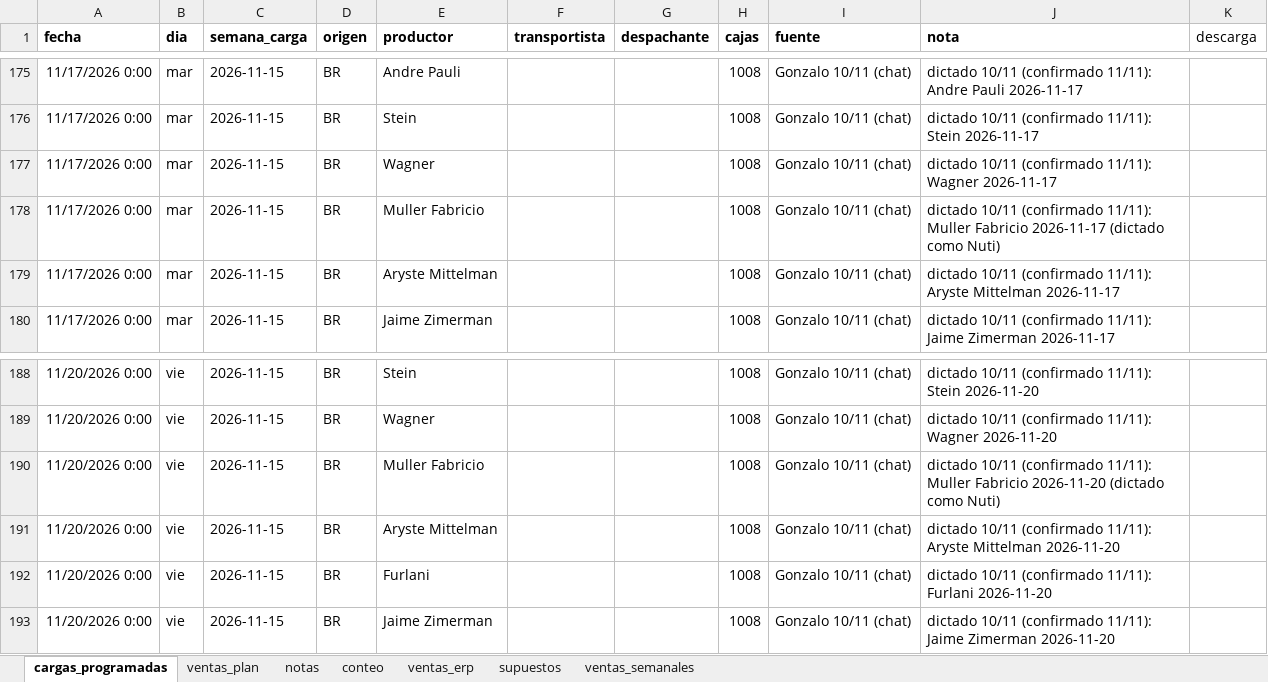
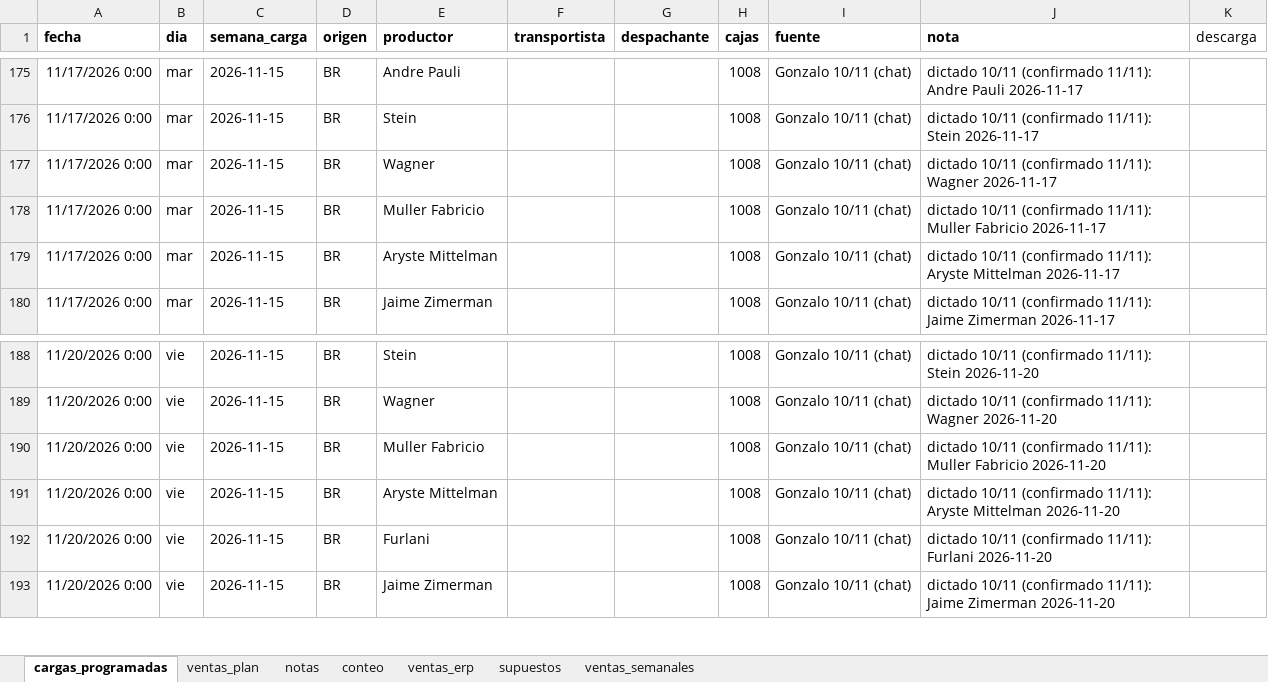
Before and after one commit to ingenieria-pepe/gonza_pepe, an Excel workbook: plan_compras/plan_compras.xlsx, sheet cargas_programadas, drawn as a sheet; only a part is shown, gaps mark what is left out; values as stored, in another font and other column widths than the file's, no borders; the diff names each change by its address in the sheet, - before the commit and + after, or states it on an @@ line.

```diff
--- a/plan_compras/plan_compras.xlsx (sheet cargas_programadas)
+++ b/plan_compras/plan_compras.xlsx (sheet cargas_programadas)
-J178 (nota): …Fabricio 2026-11-17 (dictado como Nuti)
+J178 (nota): …Fabricio 2026-11-17
-J190 (nota): …Fabricio 2026-11-20 (dictado como Nuti)
+J190 (nota): …Fabricio 2026-11-20
```
Also changed, not shown: 2 other files.
